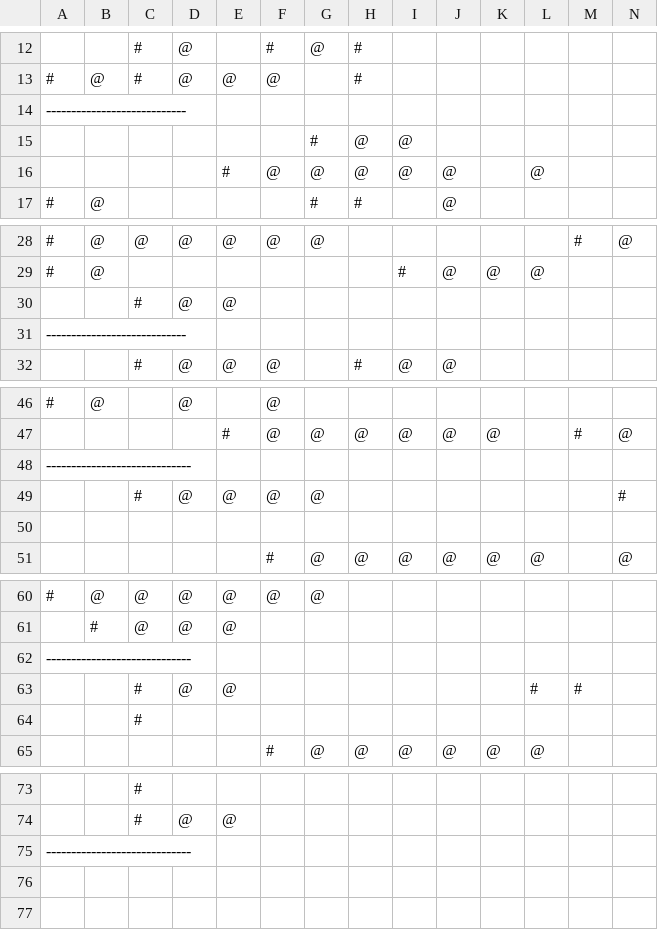
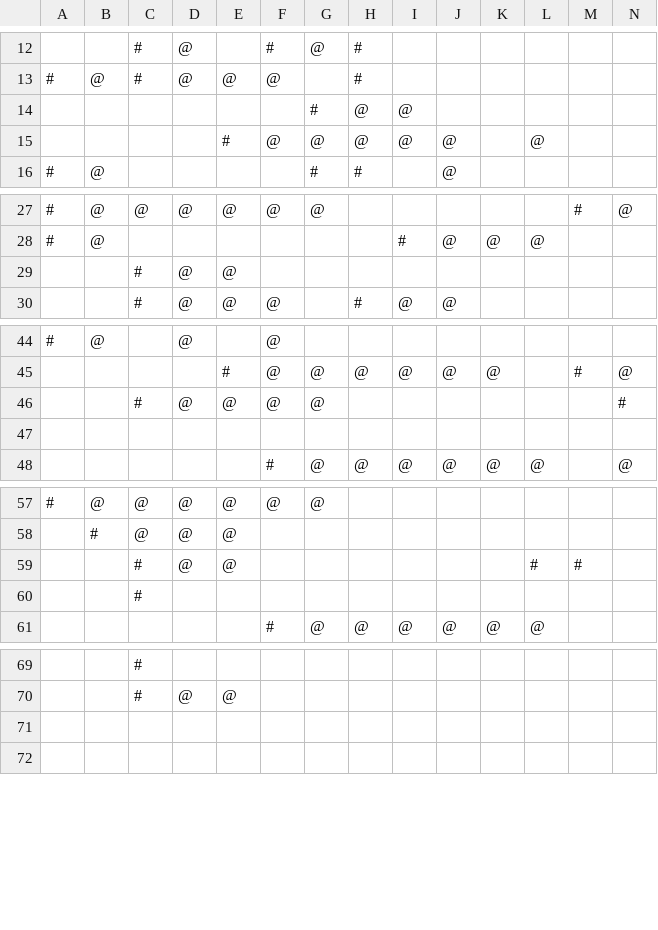
Before and after one commit to qaws01395/Extracting-Names-and-Arguments-of-Actions-from-Text, a CSV file: mark_CT.csv, drawn as a sheet; only a part is shown, gaps mark what is left out; rows hold the shown columns only; the diff covers the shown part only; the diff names each change by its address in the sheet, - before the commit and + after, or states it on an @@ line.

```diff
--- a/mark_CT.csv
+++ b/mark_CT.csv
-row 14: ----------------------------
-row 31: ----------------------------
-row 48: -----------------------------
-row 62: -----------------------------
-row 75: -----------------------------
```
Also changed, not shown: 5 removed rows elsewhere in this file, 2 other files.
